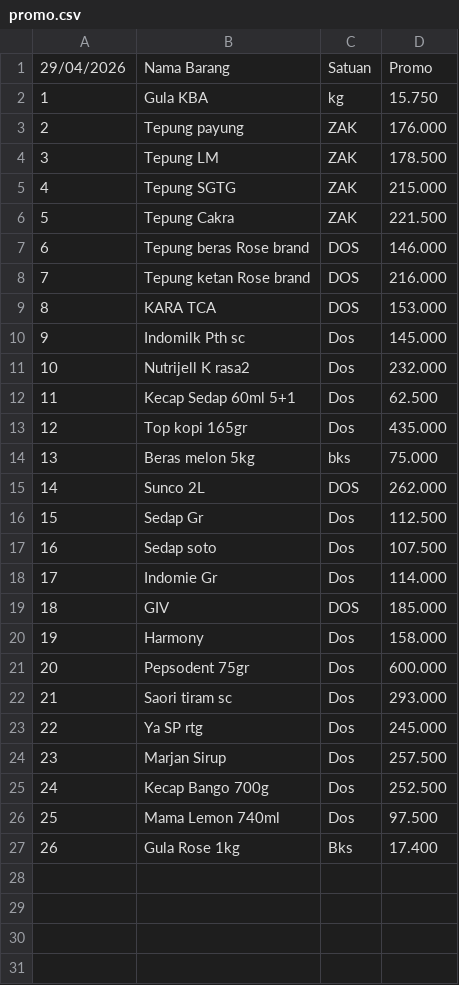
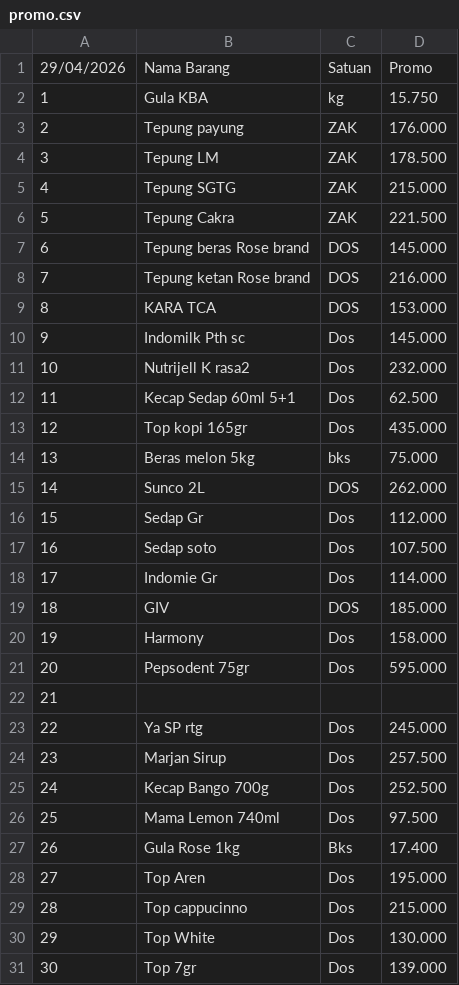
Before and after one commit to rustyping/damai, a CSV file: promo.csv, drawn as a sheet.

Commit message:
Update promo.csv

```diff
--- a/promo.csv
+++ b/promo.csv
@@ -6,3 +6,3 @@
 5,Tepung Cakra,ZAK,221.500
-6,Tepung beras Rose brand,DOS,146.000
+6,Tepung beras Rose brand,DOS,145.000
 7,Tepung ketan Rose brand,DOS,216.000
@@ -15,3 +15,3 @@
 14,Sunco 2L,DOS,262.000
-15,Sedap Gr,Dos,112.500
+15,Sedap Gr,Dos,112.000
 16,Sedap soto,Dos,107.500
@@ -20,4 +20,4 @@
 19,Harmony,Dos,158.000
-20,Pepsodent 75gr,Dos,600.000
-21,Saori tiram sc,Dos,293.000
+20,Pepsodent 75gr,Dos,595.000
+21,,,
 22,Ya SP rtg,Dos,245.000
@@ -27 +27,5 @@
 26,Gula Rose 1kg,Bks,17.400
+27,Top Aren,Dos,195.000
+28,Top cappucinno,Dos,215.000
+29,Top White,Dos,130.000
+30,Top 7gr,Dos,139.000
```
